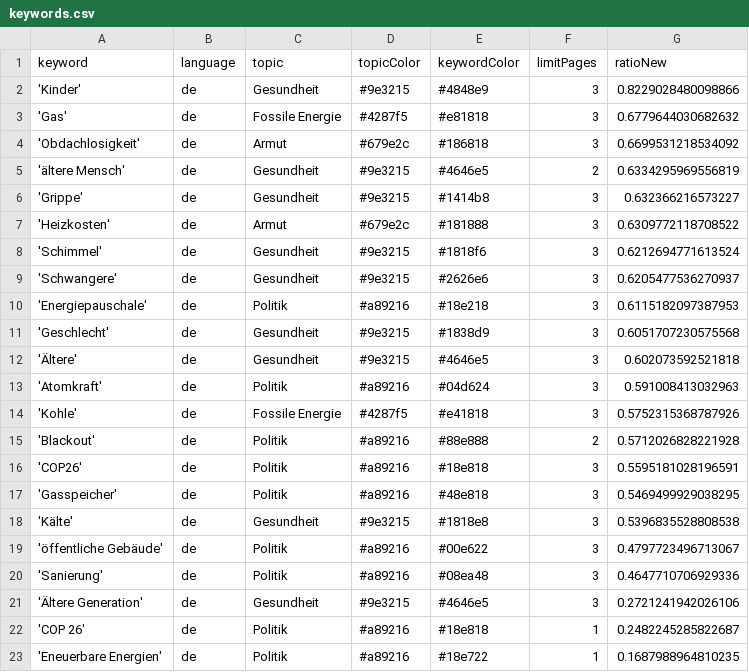
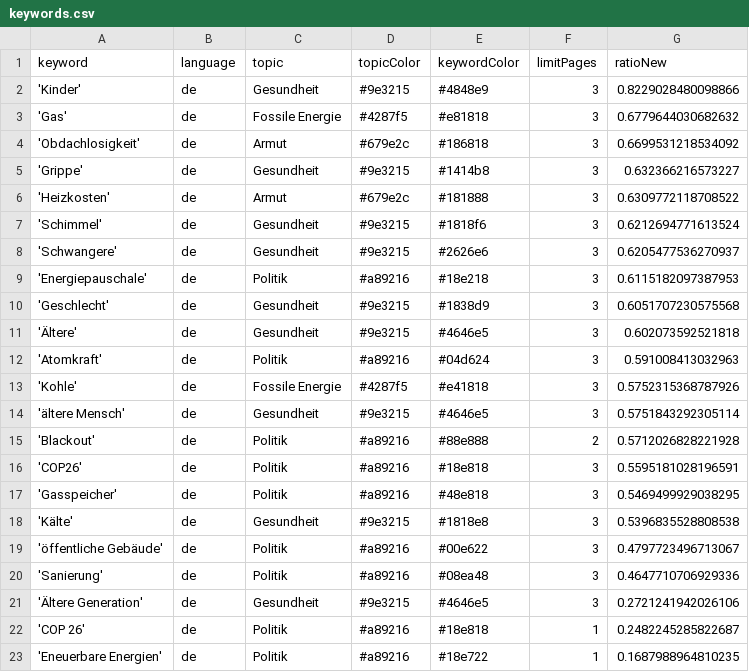
Before and after one commit to tlais147-physgeo01/winterIsComing2, a CSV file: keywords.csv, drawn as a sheet.

```diff
--- a/keywords.csv
+++ b/keywords.csv
@@ -4,3 +4,2 @@ keyword,language,topic,topicColor,keywordColor,limitPages,ratioNew
 'Obdachlosigkeit',de,Armut,#679e2c,#186818,3,0.6699531218534092
-'ältere Mensch',de,Gesundheit,#9e3215,#4646e5,2,0.6334295969556819
 'Grippe',de,Gesundheit,#9e3215,#1414b8,3,0.632366216573227
@@ -14,2 +13,3 @@ keyword,language,topic,topicColor,keywordColor,limitPages,ratioNew
 'Kohle',de,Fossile Energie,#4287f5,#e41818,3,0.5752315368787926
+'ältere Mensch',de,Gesundheit,#9e3215,#4646e5,3,0.5751843292305114
 'Blackout',de,Politik,#a89216,#88e888,2,0.5712026828221928
```
Also changed, not shown: csv/news_2022_11.csv, csv/news_2022_12.csv.
